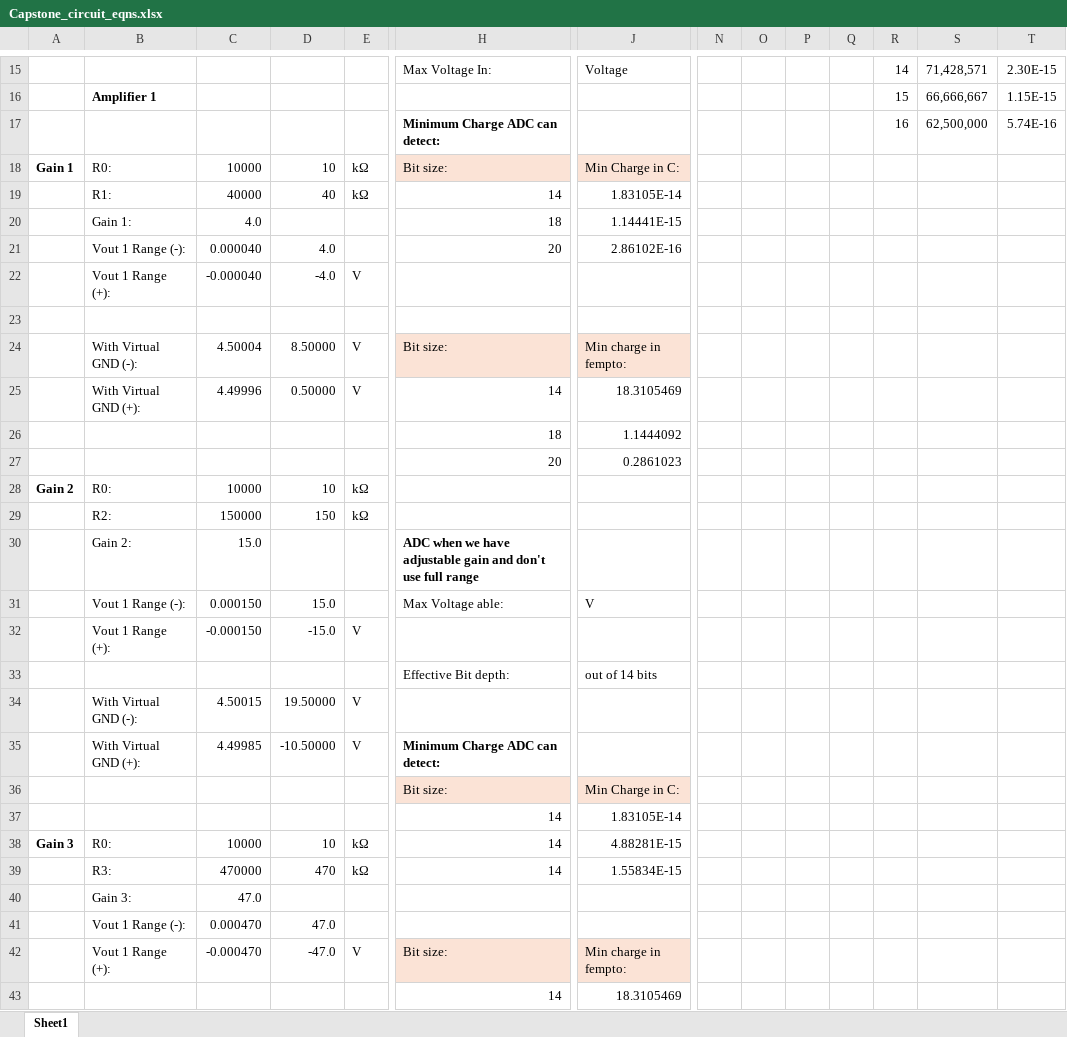
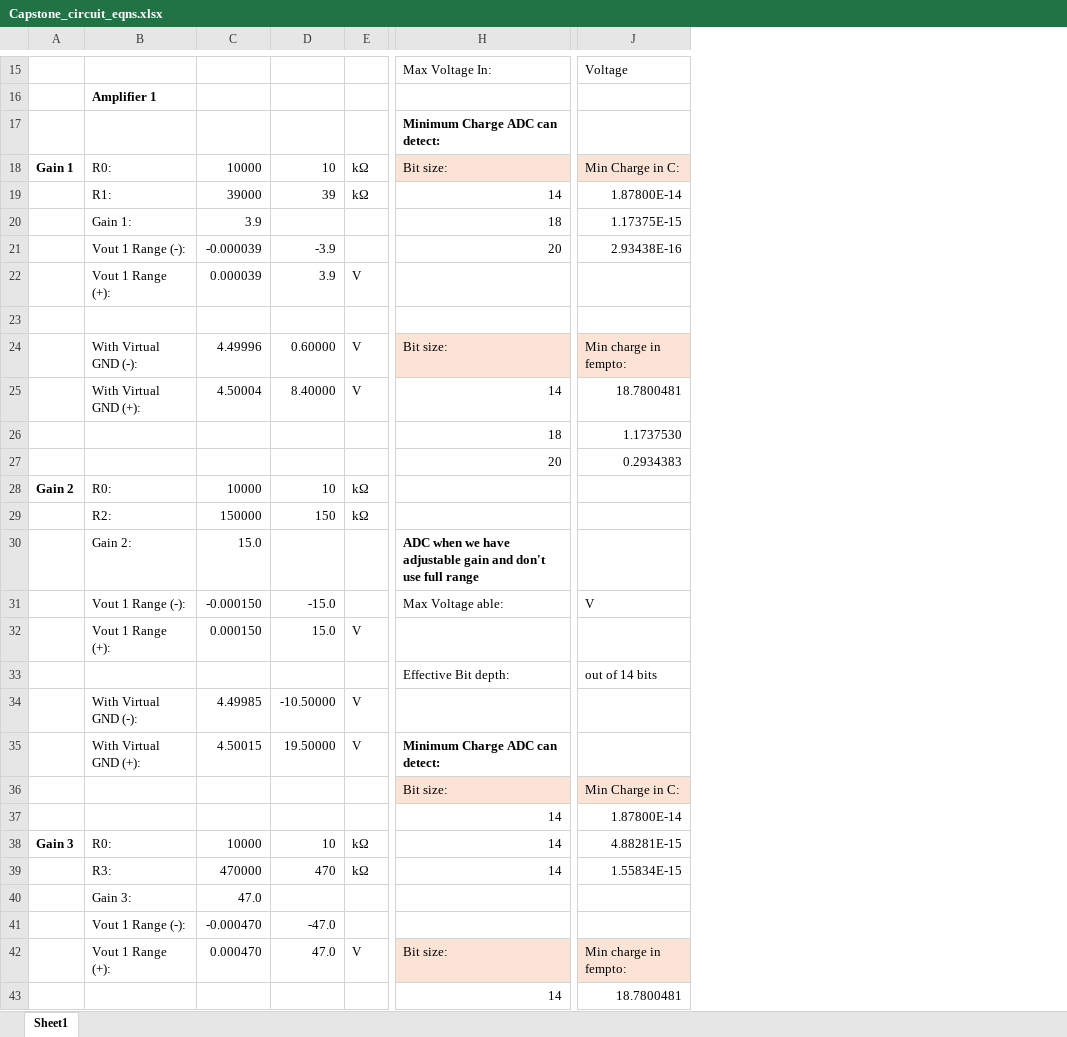
Before and after one commit to NathanTruong0930/COATL-AIRCRAFT, an Excel workbook: LTspice_Simulation/Capstone_circuit_eqns.xlsx, sheet Sheet1, drawn as a sheet; only a part is shown, gaps mark what is left out; values as stored, in another font and other column widths than the file's, no borders; charts and pictures not drawn; removed rows and columns are numbered as before the commit, all else as after; rows hold the shown columns only; the diff covers the shown part only; the diff names each change by its address in the sheet, - before the commit and + after, or states it on an @@ line.

```diff
--- a/LTspice_Simulation/Capstone_circuit_eqns.xlsx (sheet Sheet1)
+++ b/LTspice_Simulation/Capstone_circuit_eqns.xlsx (sheet Sheet1)
-column N, empty
-column O, empty
-column P, empty
-column Q, empty
-column R, rows 15-17: 14 | 15 | 16
-column S, rows 15-17: 71,428,571 | 66,666,667 | 62,500,000
-column T, rows 15-17: 2.30E-15 | 1.15E-15 | 5.74E-16
-C19: 40000
+C19: 39000
-D19: 40
+D19: 39
-J19: 1.83105E-14
+J19: 1.87800E-14
-C20: 4.0
+C20: 3.9
-J20: 1.14441E-15
+J20: 1.17375E-15
-C21: 0.000040
+C21: -0.000039
-D21: 4.0
+D21: -3.9
-J21: 2.86102E-16
+J21: 2.93438E-16
-C22: -0.000040
+C22: 0.000039
-D22: -4.0
+D22: 3.9
-C24: 4.50004
+C24: 4.49996
-D24: 8.50000
+D24: 0.60000
-C25: 4.49996
+C25: 4.50004
-D25: 0.50000
+D25: 8.40000
-J25: 18.3105469
+J25: 18.7800481
-J26: 1.1444092
+J26: 1.1737530
-J27: 0.2861023
+J27: 0.2934383
-C31: 0.000150
+C31: -0.000150
-D31: 15.0
+D31: -15.0
-C32: -0.000150
+C32: 0.000150
-D32: -15.0
+D32: 15.0
-row 34:  | With Virtual GND (-): | 4.50015 | 19.50000 | V
-B34: With Virtual GND (+):
+B34: With Virtual GND (-):
-H34: Minimum Charge ADC can detect:
+H34: (empty)
+row 35:  | With Virtual GND (+): | 4.50015 | 19.50000 | V | Minimum Charge ADC can detect:
-J37: 1.83105E-14
+J37: 1.87800E-14
-row 41:  | Vout 1 Range (-): | 0.000470 | 47.0
+row 41:  | Vout 1 Range (-): | -0.000470 | -47.0
-C42: -0.000470
+C42: 0.000470
-D42: -47.0
+D42: 47.0
-J43: 18.3105469
+J43: 18.7800481
```
Also changed, not shown: 9 added rows, 9 removed rows and 26 edited cells elsewhere in this sheet, formulas that keep their value, charts or pictures.
